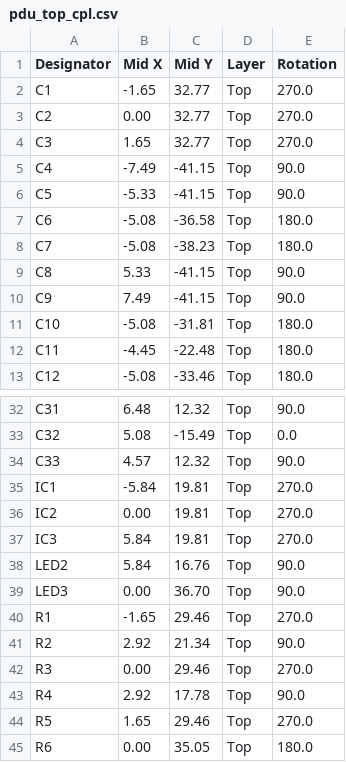
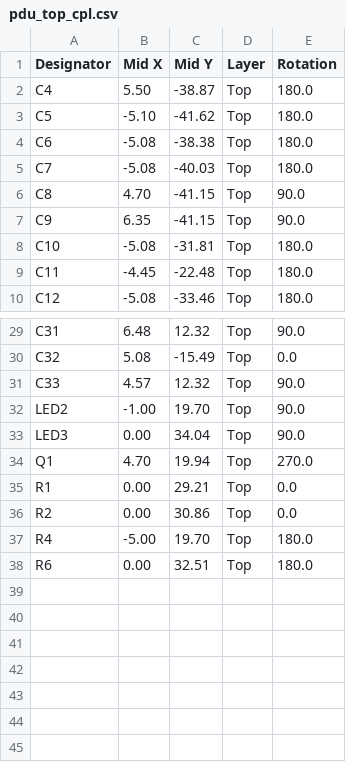
Before and after one commit to icl-rocketry/wally, a CSV file: pdu/assembly/pdu_top_cpl.csv, drawn as a sheet; only a part is shown, gaps mark what is left out.

```diff
--- a/pdu/assembly/pdu_top_cpl.csv
+++ b/pdu/assembly/pdu_top_cpl.csv
@@ -1,11 +1,8 @@
 Designator,Mid X,Mid Y,Layer,Rotation
-C1,-1.65,32.77,Top,270.0
-C2, 0.00,32.77,Top,270.0
-C3, 1.65,32.77,Top,270.0
-C4,-7.49,-41.15,Top,90.0
-C5,-5.33,-41.15,Top,90.0
-C6,-5.08,-36.58,Top,180.0
-C7,-5.08,-38.23,Top,180.0
-C8, 5.33,-41.15,Top,90.0
-C9, 7.49,-41.15,Top,90.0
+C4, 5.50,-38.87,Top,180.0
+C5,-5.10,-41.62,Top,180.0
+C6,-5.08,-38.38,Top,180.0
+C7,-5.08,-40.03,Top,180.0
+C8, 4.70,-41.15,Top,90.0
+C9, 6.35,-41.15,Top,90.0
 C10,-5.08,-31.81,Top,180.0
@@ -34,12 +31,8 @@ C32, 5.08,-15.49,Top,0.0
 C33, 4.57,12.32,Top,90.0
-IC1,-5.84,19.81,Top,270.0
-IC2, 0.00,19.81,Top,270.0
-IC3, 5.84,19.81,Top,270.0
-LED2, 5.84,16.76,Top,90.0
-LED3, 0.00,36.70,Top,90.0
-R1,-1.65,29.46,Top,270.0
-R2, 2.92,21.34,Top,90.0
-R3, 0.00,29.46,Top,270.0
-R4, 2.92,17.78,Top,90.0
-R5, 1.65,29.46,Top,270.0
-R6, 0.00,35.05,Top,180.0
+LED2,-1.00,19.70,Top,90.0
+LED3, 0.00,34.04,Top,90.0
+Q1, 4.70,19.94,Top,270.0
+R1, 0.00,29.21,Top,0.0
+R2, 0.00,30.86,Top,0.0
+R4,-5.00,19.70,Top,180.0
+R6, 0.00,32.51,Top,180.0
```
Also changed, not shown: isolation/assembly/isolation_top_cpl.csv, pdu/assembly/pdu_top_bom.csv, 17 other files.
